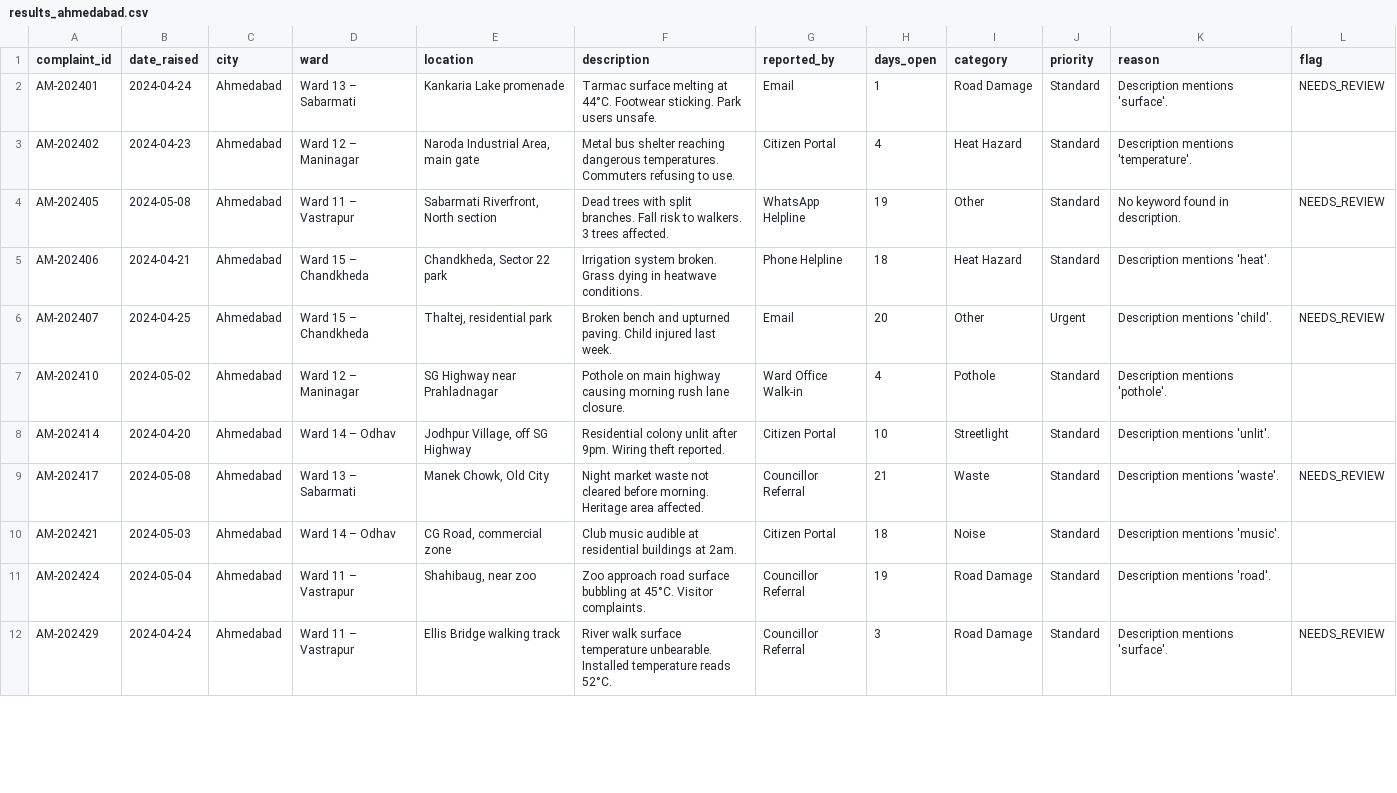
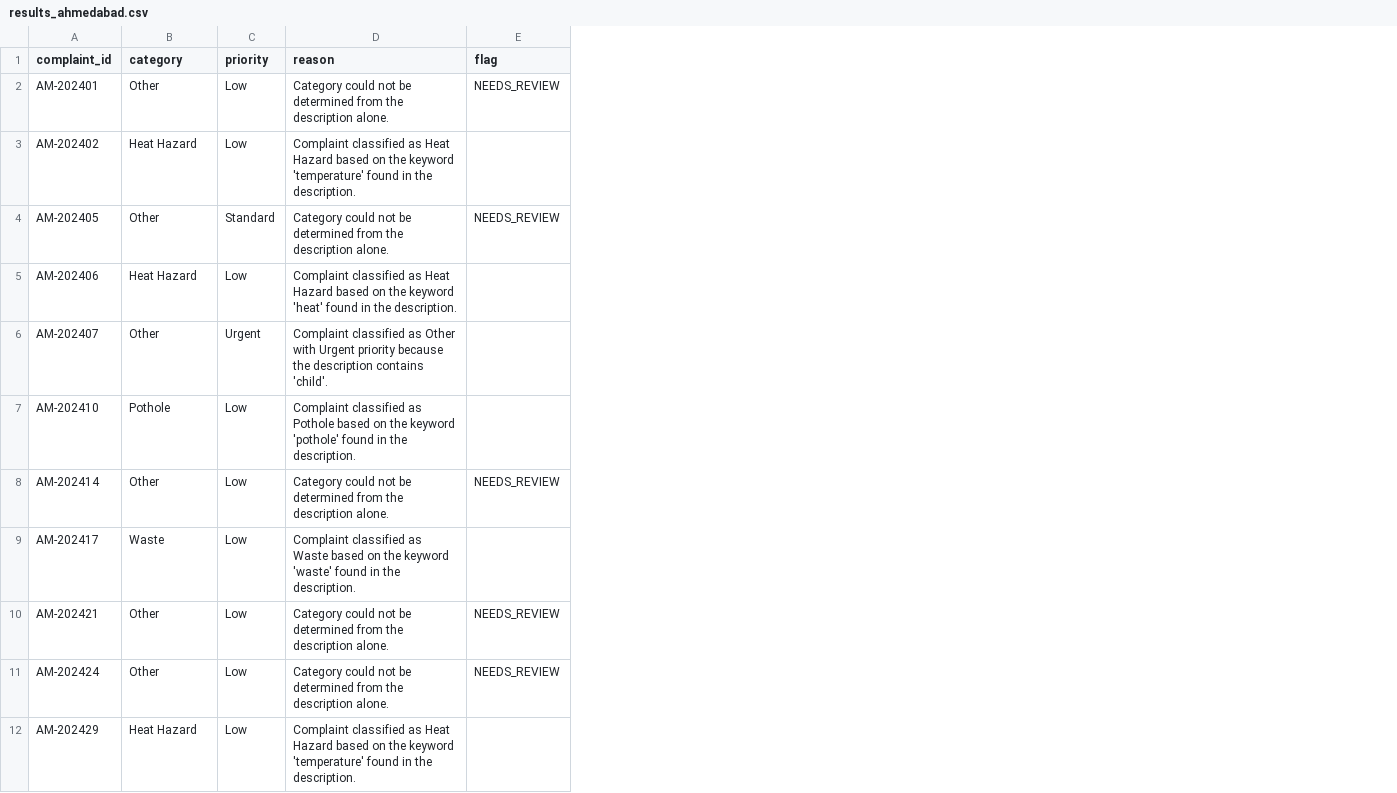
Before and after one commit to nasscomAI/prompt-to-production, a CSV file: uc-0a/results_ahmedabad.csv, drawn as a sheet; only a part is shown; removed rows and columns are numbered as before the commit, all else as after; the diff covers the shown part only; the diff names each change by its address in the sheet, - before the commit and + after, or states it on an @@ line.

Commit message:
UC-0A: Complete complaint classifier with deterministic keyword-based classification

```diff
--- a/uc-0a/results_ahmedabad.csv
+++ b/uc-0a/results_ahmedabad.csv
-column B (date_raised), rows 2-12: 2024-04-24 | 2024-04-23 | 2024-05-08 | 2024-04-21 | 2024-04-25 | 2024-05-02 | 2024-04-20 | 2024-05-08 | 2024-05-03 | 2024-05-04 | 2024-04-24
-column C (city), rows 2-12: all Ahmedabad
-column D (ward), rows 2-12: Ward 13 – Sabarmati | Ward 12 – Maninagar | Ward 11 – Vastrapur | Ward 15 – Chandkheda | Ward 15 – Chandkheda | Ward 12 – Maninagar | Ward 14 – Odhav | Ward 13 – Sabarmati | Ward 14 – Odhav | Ward 11 – Vastrapur | Ward 11 – Vastrapur
-column E (location), rows 2-12: Kankaria Lake promenade | Naroda Industrial Area, main gate | Sabarmati Riverfront, North section | Chandkheda, Sector 22 park | Thaltej, residential park | SG Highway near Prahladnagar | Jodhpur Village, off SG Highway | Manek Chowk, Old City | CG Road, commercial zone | Shahibaug, near zoo | Ellis Bridge walking track
-column F (description), rows 2-12: Tarmac surface melting at 44°C. Footwear sticking. Park users unsafe. | Metal bus shelter reaching dangerous temperatures. Commuters refusing to use. | Dead trees with split branches. Fall risk to walkers. 3 trees affected. | Irrigation system broken. Grass dying in heatwave conditions. | Broken bench and upturned paving. Child injured last week. | Pothole on main highway causing morning rush lane closure. | Residential colony unlit after 9pm. Wiring theft reported. | Night market waste not cleared before morning. Heritage area affected. | Club music audible at residential buildings at 2am. | Zoo approach road surface bubbling at 45°C. Visitor complaints. | River walk surface temperature unbearable. Installed temperature reads 52°C.
-column G (reported_by), rows 2-12: Email | Citizen Portal | WhatsApp Helpline | Phone Helpline | Email | Ward Office Walk-in | Citizen Portal | Councillor Referral | Citizen Portal | Councillor Referral | Councillor Referral
-column H (days_open), rows 2-12: 1 | 4 | 19 | 18 | 20 | 4 | 10 | 21 | 18 | 19 | 3
-B2 (category): Road Damage
+B2 (category): Other
-C2:C3 (priority): Standard
+C2:C3 (priority): Low
-D2 (reason): Description mentions 'surface'.
+D2 (reason): Category could not be determined from the description alone.
-D3 (reason): Description mentions 'temperature'.
+D3 (reason): Complaint classified as Heat Hazard based on the keyword 'temperature' found in the description.
-D4 (reason): No keyword found in description.
+D4 (reason): Category could not be determined from the description alone.
-C5 (priority): Standard
+C5 (priority): Low
-D5 (reason): Description mentions 'heat'.
+D5 (reason): Complaint classified as Heat Hazard based on the keyword 'heat' found in the description.
-D6 (reason): Description mentions 'child'.
+D6 (reason): Complaint classified as Other with Urgent priority because the description contains 'child'.
-E6 (flag): NEEDS_REVIEW
+E6 (flag): (empty)
-C7:C12 (priority): Standard
+C7:C12 (priority): Low
-D7 (reason): Description mentions 'pothole'.
+D7 (reason): Complaint classified as Pothole based on the keyword 'pothole' found in the description.
-B8 (category): Streetlight
+B8 (category): Other
-D8 (reason): Description mentions 'unlit'.
+D8 (reason): Category could not be determined from the description alone.
-E8 (flag): (empty)
+E8 (flag): NEEDS_REVIEW
-D9 (reason): Description mentions 'waste'.
+D9 (reason): Complaint classified as Waste based on the keyword 'waste' found in the description.
-E9 (flag): NEEDS_REVIEW
+E9 (flag): (empty)
-B10 (category): Noise
+B10 (category): Other
-D10 (reason): Description mentions 'music'.
+D10 (reason): Category could not be determined from the description alone.
-E10:E11 (flag): (empty)
+E10:E11 (flag): NEEDS_REVIEW
-B11 (category): Road Damage
+B11 (category): Other
-D11 (reason): Description mentions 'road'.
+D11 (reason): Category could not be determined from the description alone.
-B12 (category): Road Damage
+B12 (category): Heat Hazard
-D12 (reason): Description mentions 'surface'.
+D12 (reason): Complaint classified as Heat Hazard based on the keyword 'temperature' found in the description.
-E12 (flag): NEEDS_REVIEW
+E12 (flag): (empty)
```
Also changed, not shown: 10 edited cells elsewhere in this file, uc-0a/results_hyderabad.csv, uc-0a/results_kolkata.csv, 5 other files.
